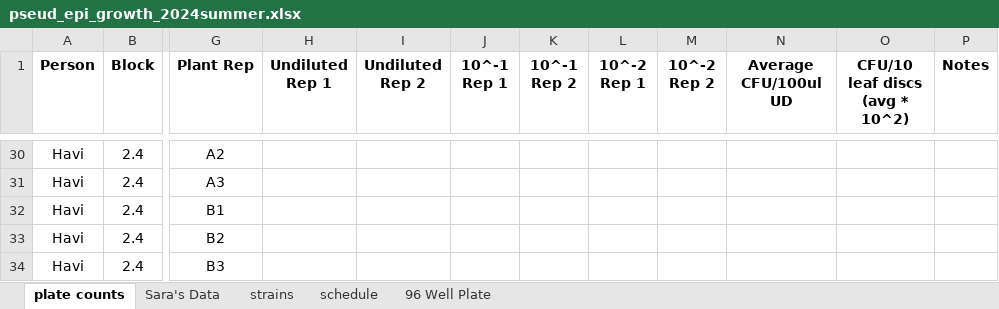
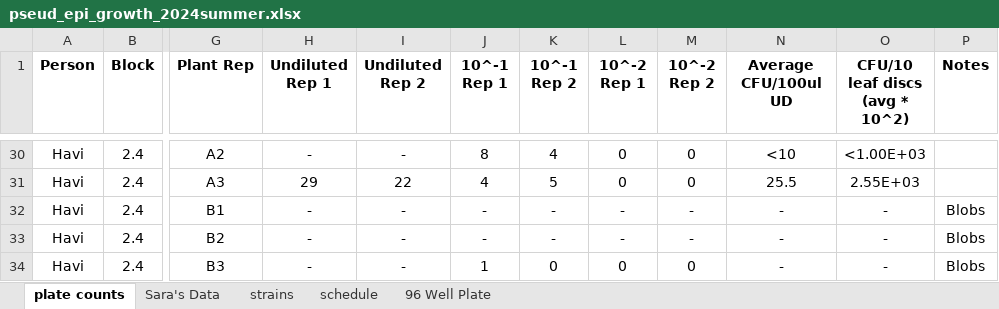
Before and after one commit to Hendry-Lab/pseud_epi_growth, an Excel workbook: pseud_epi_growth_2024summer.xlsx, sheet plate counts, drawn as a sheet; only a part is shown, gaps mark what is left out; values as stored, in another font and other column widths than the file's, no borders; conditional formats not drawn; the diff covers the shown part only; the diff names each change by its address in the sheet, - before the commit and + after, or states it on an @@ line.

```diff
--- a/pseud_epi_growth_2024summer.xlsx (sheet plate counts)
+++ b/pseud_epi_growth_2024summer.xlsx (sheet plate counts)
-H30 (Undiluted Rep 1): (empty)
+H30 (Undiluted Rep 1): -
-I30 (Undiluted Rep 2): (empty)
+I30 (Undiluted Rep 2): -
-J30 (10^-1 Rep 1): (empty)
+J30 (10^-1 Rep 1): 8
-K30 (10^-1 Rep 2): (empty)
+K30 (10^-1 Rep 2): 4
-L30:L31 (10^-2 Rep 1): (empty)
+L30:L31 (10^-2 Rep 1): 0
-M30:M31 (10^-2 Rep 2): (empty)
+M30:M31 (10^-2 Rep 2): 0
-N30 (Average CFU/100ul UD): (empty)
+N30 (Average CFU/100ul UD): <10
-O30 (CFU/10 leaf discs (avg * 10^2)): (empty)
+O30 (CFU/10 leaf discs (avg * 10^2)): <1.00E+03
-H31 (Undiluted Rep 1): (empty)
+H31 (Undiluted Rep 1): 29
-I31 (Undiluted Rep 2): (empty)
+I31 (Undiluted Rep 2): 22
-J31 (10^-1 Rep 1): (empty)
+J31 (10^-1 Rep 1): 4
-K31 (10^-1 Rep 2): (empty)
+K31 (10^-1 Rep 2): 5
-N31 (Average CFU/100ul UD): (empty)
+N31 (Average CFU/100ul UD): 25.5
-O31 (CFU/10 leaf discs (avg * 10^2)): (empty)
+O31 (CFU/10 leaf discs (avg * 10^2)): 2.55E+03
-H32:H34 (Undiluted Rep 1): (empty)
+H32:H34 (Undiluted Rep 1): -
-I32:I34 (Undiluted Rep 2): (empty)
+I32:I34 (Undiluted Rep 2): -
-J32:J33 (10^-1 Rep 1): (empty)
+J32:J33 (10^-1 Rep 1): -
-K32:K33 (10^-1 Rep 2): (empty)
+K32:K33 (10^-1 Rep 2): -
-L32:L33 (10^-2 Rep 1): (empty)
+L32:L33 (10^-2 Rep 1): -
-M32:M33 (10^-2 Rep 2): (empty)
+M32:M33 (10^-2 Rep 2): -
-N32:N34 (Average CFU/100ul UD): (empty)
+N32:N34 (Average CFU/100ul UD): -
-O32:O34 (CFU/10 leaf discs (avg * 10^2)): (empty)
+O32:O34 (CFU/10 leaf discs (avg * 10^2)): -
-P32:P34 (Notes): (empty)
+P32:P34 (Notes): Blobs
-J34 (10^-1 Rep 1): (empty)
+J34 (10^-1 Rep 1): 1
-K34 (10^-1 Rep 2): (empty)
+K34 (10^-1 Rep 2): 0
-L34 (10^-2 Rep 1): (empty)
+L34 (10^-2 Rep 1): 0
-M34 (10^-2 Rep 2): (empty)
+M34 (10^-2 Rep 2): 0
```
Also changed, not shown: 35 edited cells elsewhere in this sheet, sheet schedule, 1 other file.
